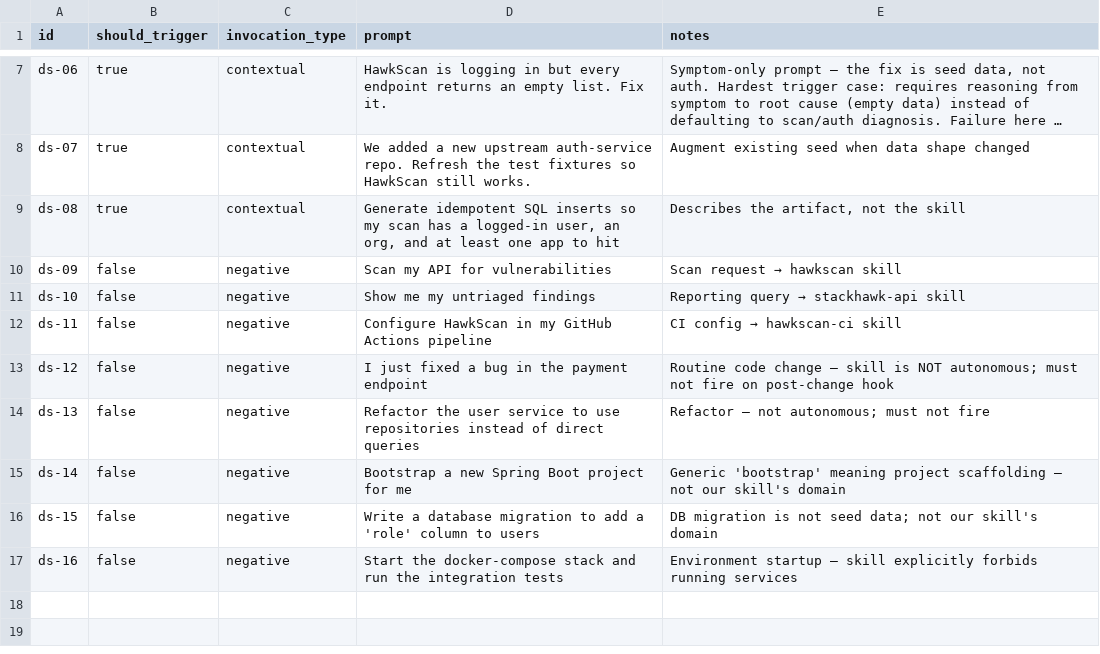
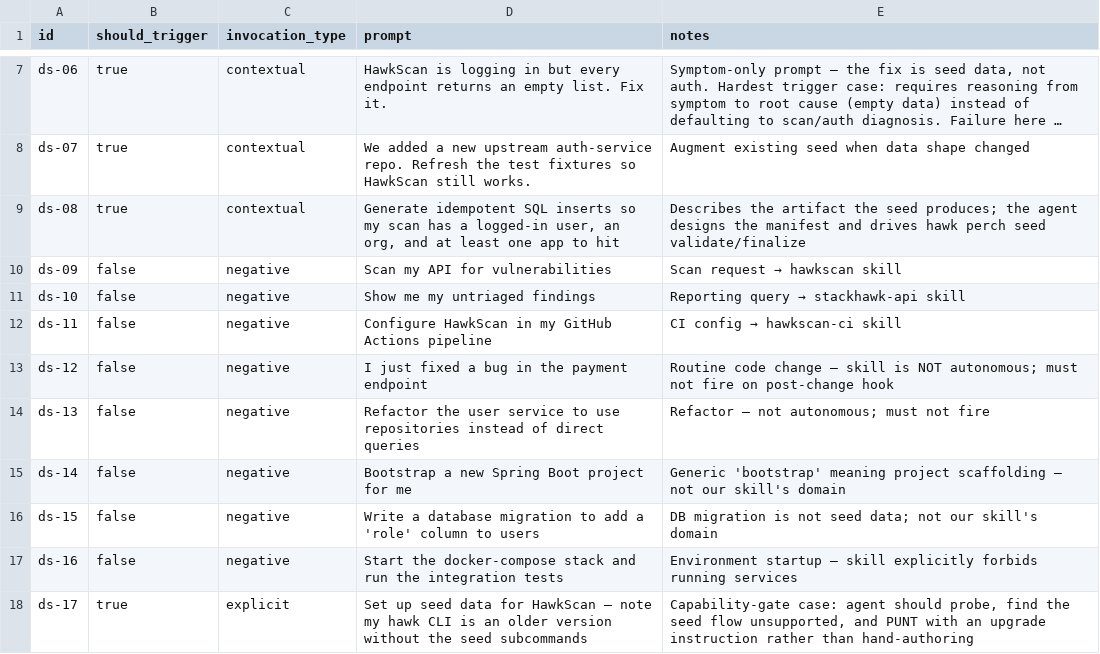
Before and after one commit to stackhawk/agent-skills, a CSV file: evals/stackhawk-data-seed/prompts.csv, drawn as a sheet; only a part is shown, gaps mark what is left out; long unchanged cells end in …; the diff names each change by its address in the sheet, - before the commit and + after, or states it on an @@ line.

```diff
--- a/evals/stackhawk-data-seed/prompts.csv
+++ b/evals/stackhawk-data-seed/prompts.csv
-E9 (notes): Describes the artifact, not the skill
+E9 (notes): Describes the artifact the seed produces; the agent designs the manifest and drives hawk perch seed validate/finalize
+row 18: ds-17 | true | explicit | Set up seed data for HawkScan — note my hawk CLI is an older version without the seed subcommands | Capability-gate case: agent should probe, find the seed flow unsupported, and PUNT with an upgrade instruction rather than hand-authoring
```
Also changed, not shown: 1 other file.
